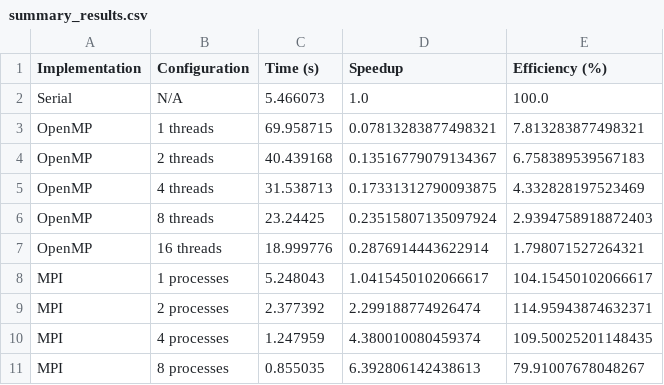
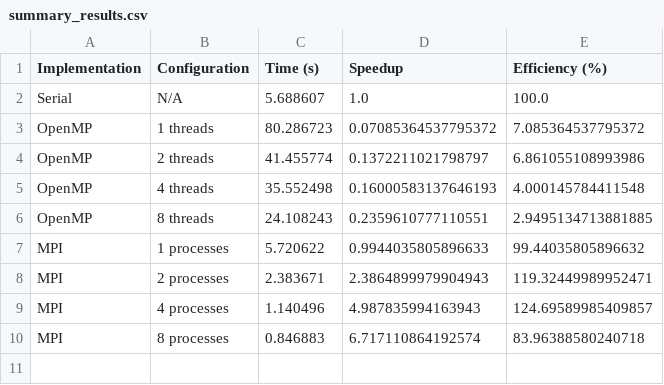
Before and after one commit to JaniduP2003/Parallel_Bitonic_Sort_OpenMP_MPI_CUDA, a CSV file: evaluation_results/summary_results.csv, drawn as a sheet.

```diff
--- a/evaluation_results/summary_results.csv
+++ b/evaluation_results/summary_results.csv
@@ -1,11 +1,10 @@
 Implementation,Configuration,Time (s),Speedup,Efficiency (%)
-Serial,N/A,5.466073,1.0,100.0
-OpenMP,1 threads,69.958715,0.07813283877498321,7.813283877498321
-OpenMP,2 threads,40.439168,0.13516779079134367,6.758389539567183
-OpenMP,4 threads,31.538713,0.17331312790093875,4.332828197523469
-OpenMP,8 threads,23.24425,0.23515807135097924,2.9394758918872403
-OpenMP,16 threads,18.999776,0.2876914443622914,1.798071527264321
-MPI,1 processes,5.248043,1.0415450102066617,104.15450102066617
-MPI,2 processes,2.377392,2.299188774926474,114.95943874632371
-MPI,4 processes,1.247959,4.380010080459374,109.50025201148435
-MPI,8 processes,0.855035,6.392806142438613,79.91007678048267
+Serial,N/A,5.688607,1.0,100.0
+OpenMP,1 threads,80.286723,0.07085364537795372,7.085364537795372
+OpenMP,2 threads,41.455774,0.1372211021798797,6.861055108993986
+OpenMP,4 threads,35.552498,0.16000583137646193,4.000145784411548
+OpenMP,8 threads,24.108243,0.2359610777110551,2.9495134713881885
+MPI,1 processes,5.720622,0.9944035805896633,99.44035805896632
+MPI,2 processes,2.383671,2.3864899979904943,119.32449989952471
+MPI,4 processes,1.140496,4.987835994163943,124.69589985409857
+MPI,8 processes,0.846883,6.717110864192574,83.96388580240718
```
Also changed, not shown: evaluation_results/mpi_results.csv, evaluation_results/openmp_results.csv, 4 other files.
